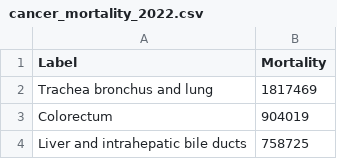
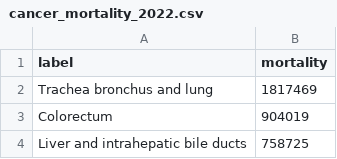
Before and after one commit to Le-skal/Cancer, a CSV file: data_clean/cancer_mortality_2022.csv, drawn as a sheet; only a part is shown.

```diff
--- a/data_clean/cancer_mortality_2022.csv
+++ b/data_clean/cancer_mortality_2022.csv
@@ -1,2 +1,2 @@
-Label,Mortality
+label,mortality
 Trachea bronchus and lung,1817469
```
Also changed, not shown: data_clean/cancer_research_vs_mortality.csv, data_clean/clinical_trials_clean.csv, 8 other files.
